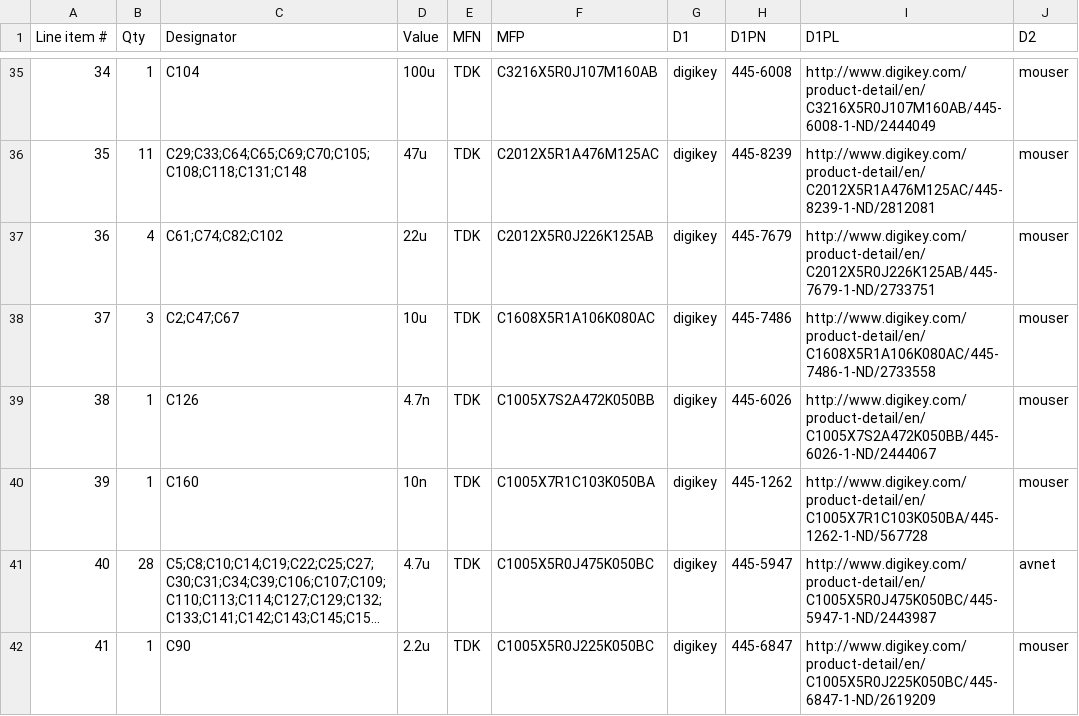
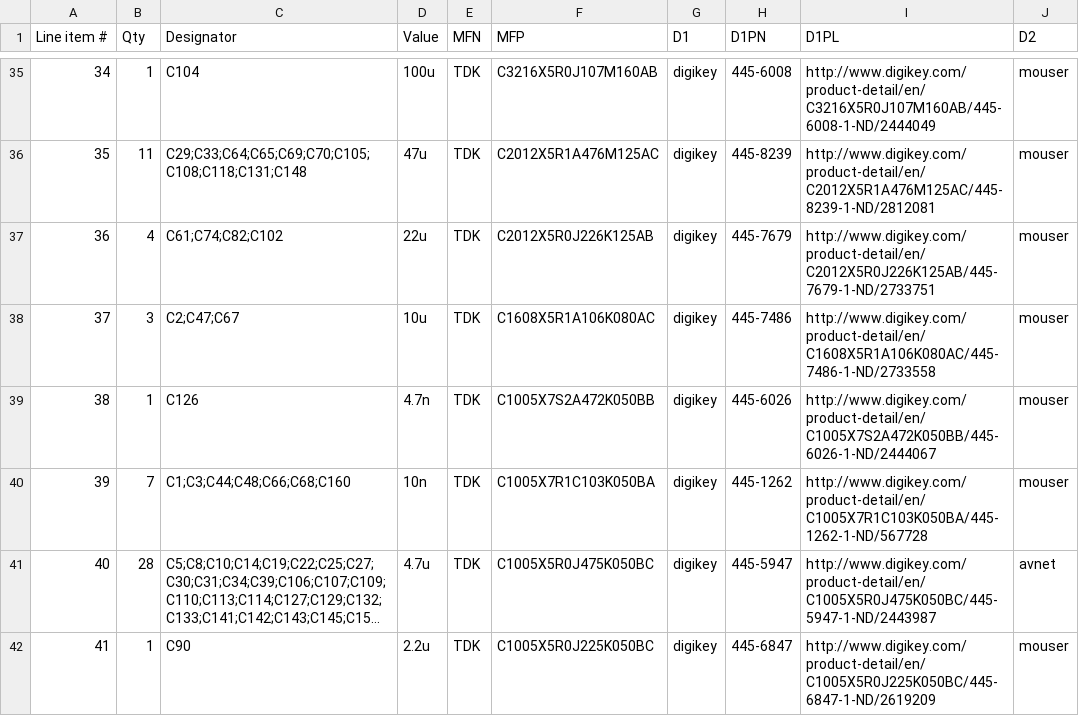
Before and after one commit to osrf/ovc, a CSV file: Harley/HarleyFullMC/HarleyFullMCrevB/HarleyFullMCrevB.csv, drawn as a sheet; only a part is shown, gaps mark what is left out; long unchanged cells end in …; the diff covers the shown part only; the diff names each change by its address in the sheet, - before the commit and + after, or states it on an @@ line.

Commit message:
update fixlist and port all the changes to HarleyFullMCrevB project

```diff
--- a/Harley/HarleyFullMC/HarleyFullMCrevB/HarleyFullMCrevB.csv
+++ b/Harley/HarleyFullMC/HarleyFullMCrevB/HarleyFullMCrevB.csv
-B40 (Qty): 1
+B40 (Qty): 7
-C40 (Designator): C160
+C40 (Designator): C1;C3;C44;C48;C66;C68;C160
```
Also changed, not shown: 32 edited cells elsewhere in this file, 17 other files.
